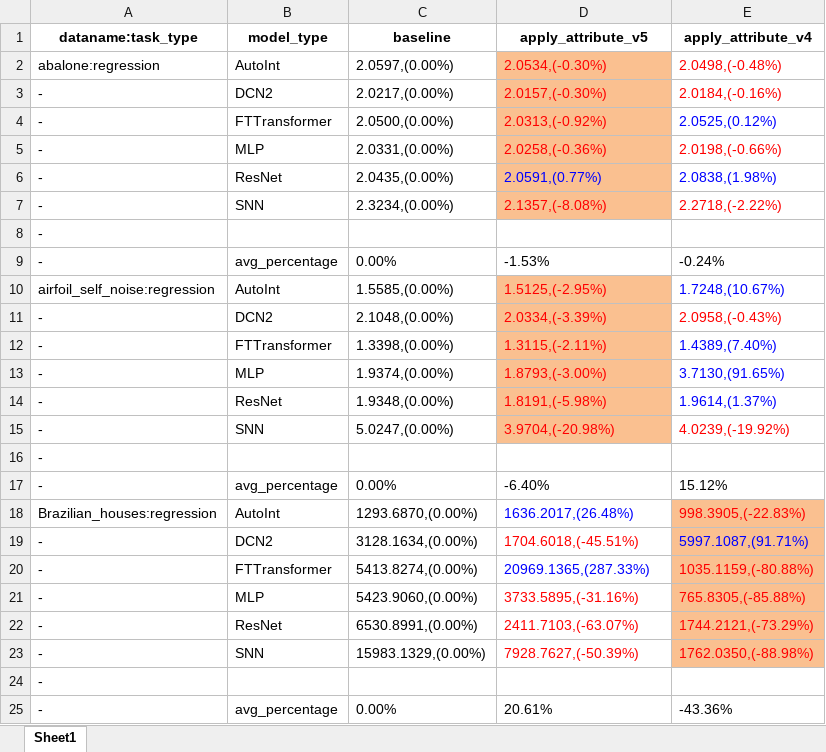
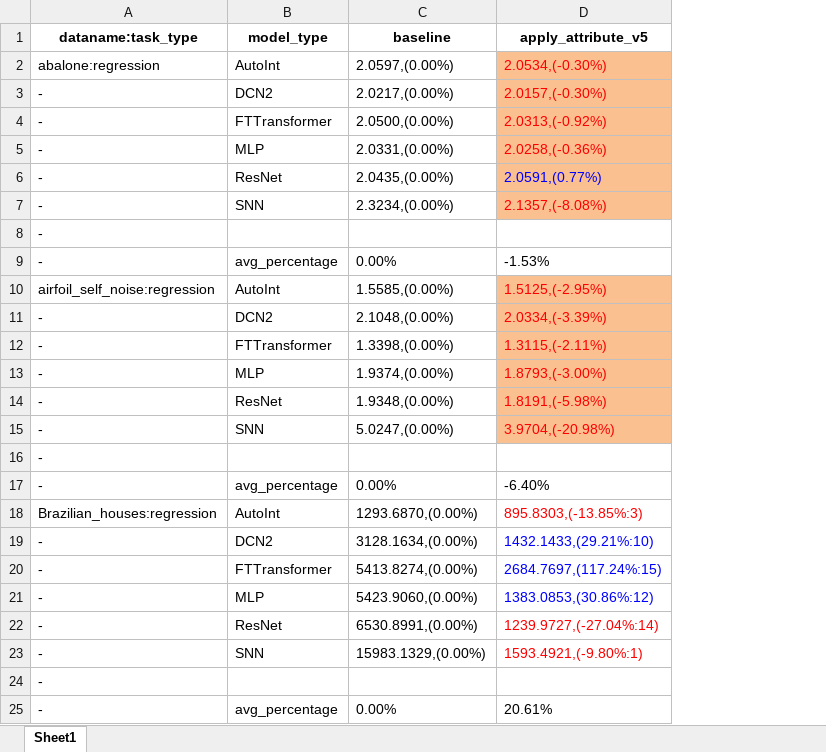
Before and after one commit to 1836897243/Ensemble_experiment_data, an Excel workbook: v5/v5_regression.xlsx, sheet Sheet1, drawn as a sheet; only a part is shown; values as stored, in another font and other column widths than the file's, no borders; the diff names each change by its address in the sheet, - before the commit and + after, or states it on an @@ line.

Commit message:
add results of experiment about orthogonal weight and prototype num

```diff
--- a/v5/v5_regression.xlsx (sheet Sheet1)
+++ b/v5/v5_regression.xlsx (sheet Sheet1)
-column E (apply_attribute_v4), rows 2-25: 2.0498,(-0.48%) | 2.0184,(-0.16%) | 2.0525,(0.12%) | 2.0198,(-0.66%) | 2.0838,(1.98%) | 2.2718,(-2.22%) |  | -0.24% | 1.7248,(10.67%) | 2.0958,(-0.43%) | 1.4389,(7.40%) | 3.7130,(91.65%) | 1.9614,(1.37%) | 4.0239,(-19.92%) |  | 15.12% | 998.3905,(-22.83%) | 5997.1087,(91.71%) | 1035.1159,(-80.88%) | 765.8305,(-85.88%) | 1744.2121,(-73.29%) | 1762.0350,(-88.98%) |  | -43.36%
-D18 (apply_attribute_v5): 1636.2017,(26.48%)
+D18 (apply_attribute_v5): 895.8303,(-13.85%:3)
-D18 text colour: #0000FF
+D18 text colour: #FF0000
-D19 (apply_attribute_v5): 1704.6018,(-45.51%)
+D19 (apply_attribute_v5): 1432.1433,(29.21%:10)
-D19 text colour: #FF0000
+D19 text colour: #0000FF
-D20 (apply_attribute_v5): 20969.1365,(287.33%)
+D20 (apply_attribute_v5): 2684.7697,(117.24%:15)
-D21 (apply_attribute_v5): 3733.5895,(-31.16%)
+D21 (apply_attribute_v5): 1383.0853,(30.86%:12)
-D21 text colour: #FF0000
+D21 text colour: #0000FF
-D22 (apply_attribute_v5): 2411.7103,(-63.07%)
+D22 (apply_attribute_v5): 1239.9727,(-27.04%:14)
-D23 (apply_attribute_v5): 7928.7627,(-50.39%)
+D23 (apply_attribute_v5): 1593.4921,(-9.80%:1)
```
